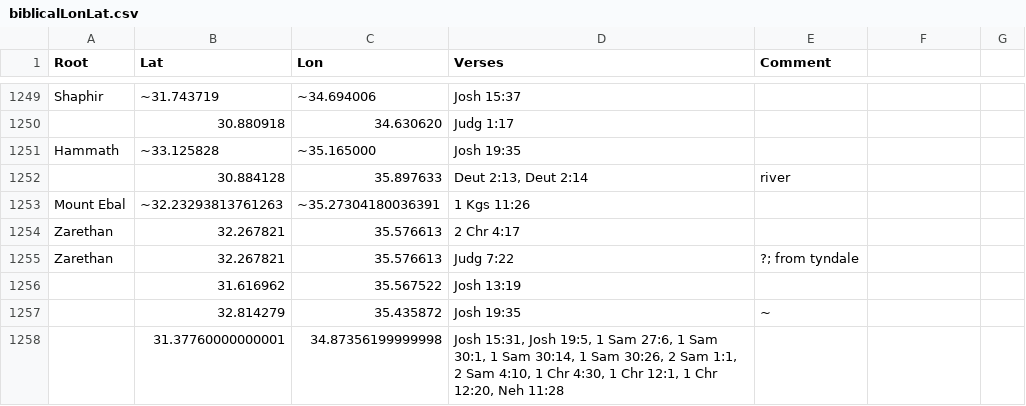
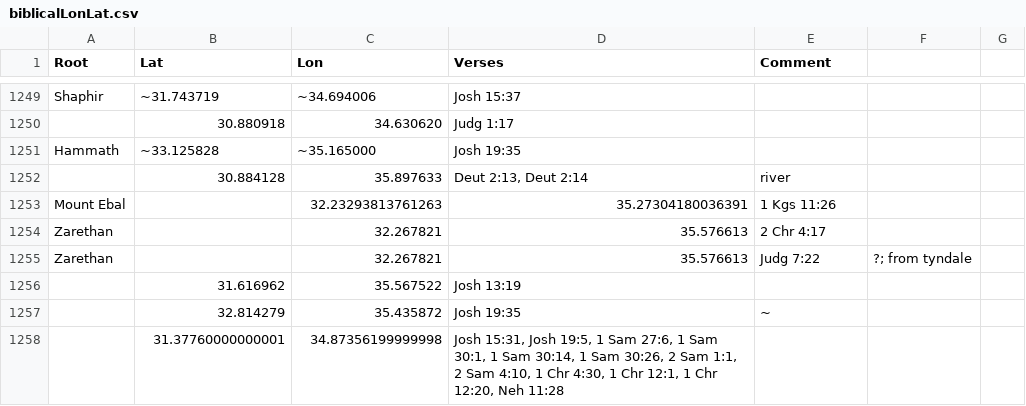
Before and after one commit to JordanMitchel/paddleBible, a CSV file: Data/biblicalLonLat.csv, drawn as a sheet; only a part is shown, gaps mark what is left out; the diff covers the shown part only.

Commit message:
xml insert data

```diff
--- a/Data/biblicalLonLat.csv
+++ b/Data/biblicalLonLat.csv
@@ -1252,5 +1252,5 @@ Hammath,~33.125828,~35.165000,Josh 19:35,
 ,30.884128,35.897633,"Deut 2:13, Deut 2:14",river
-Mount Ebal,~32.23293813761263,~35.27304180036391,1 Kgs 11:26,
-Zarethan,32.267821,35.576613,2 Chr 4:17,
-Zarethan,32.267821,35.576613,Judg 7:22,?; from tyndale
+Mount Ebal,,32.23293813761263,35.27304180036391,1 Kgs 11:26,
+Zarethan,,32.267821,35.576613,2 Chr 4:17,
+Zarethan,,32.267821,35.576613,Judg 7:22,?; from tyndale
 ,31.616962,35.567522,Josh 13:19,
```
Also changed, not shown: 9 added rows, 9 removed rows and 2 edited cells elsewhere in this file, 5 other files.
